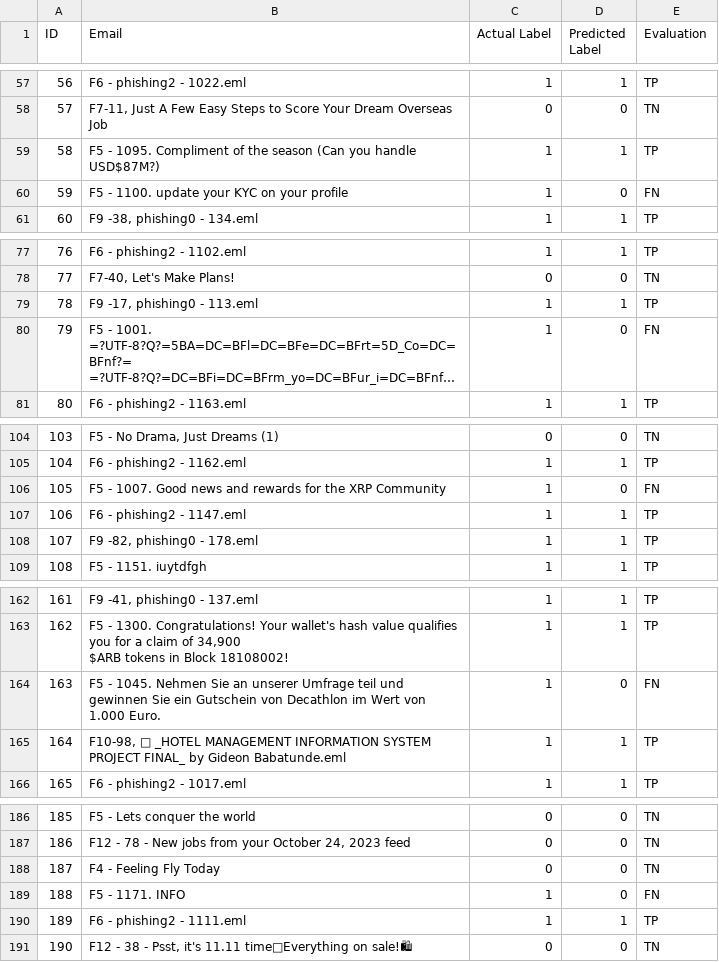
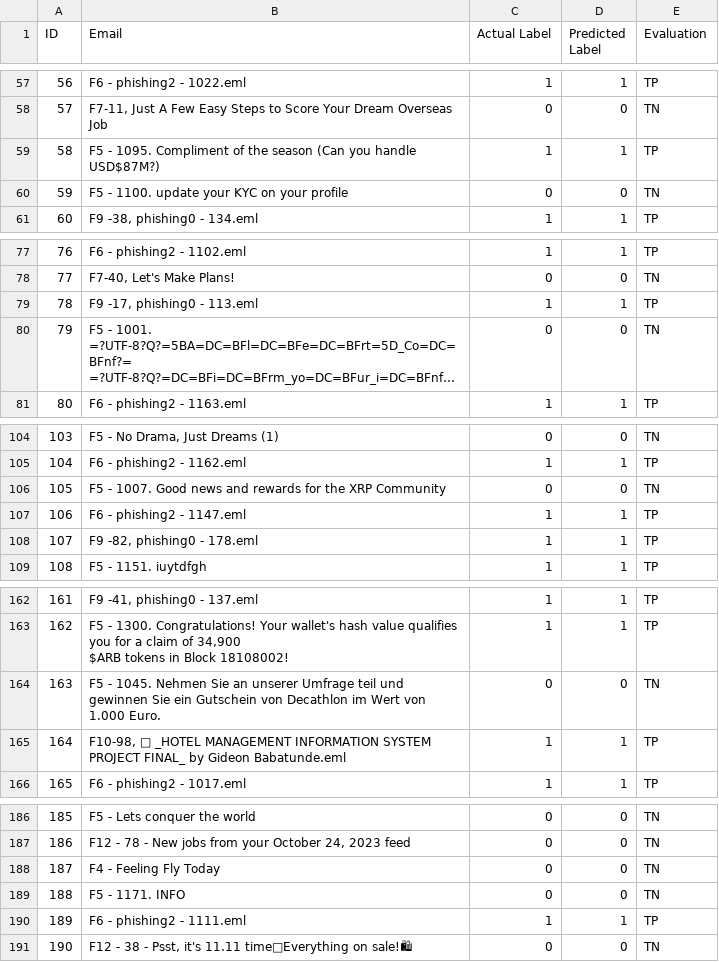
Before and after one commit to sabacsain/ePhishSense, a CSV file: decision-tree/testing_data.csv, drawn as a sheet; only a part is shown, gaps mark what is left out; long unchanged cells end in …; the diff names each change by its address in the sheet, - before the commit and + after, or states it on an @@ line.

```diff
--- a/decision-tree/testing_data.csv
+++ b/decision-tree/testing_data.csv
-C60 (Actual Label): 1
+C60 (Actual Label): 0
-E60 (Evaluation): FN
+E60 (Evaluation): TN
-C80 (Actual Label): 1
+C80 (Actual Label): 0
-E80 (Evaluation): FN
+E80 (Evaluation): TN
-C106 (Actual Label): 1
+C106 (Actual Label): 0
-E106 (Evaluation): FN
+E106 (Evaluation): TN
-C164 (Actual Label): 1
+C164 (Actual Label): 0
-E164 (Evaluation): FN
+E164 (Evaluation): TN
-C189 (Actual Label): 1
+C189 (Actual Label): 0
-E189 (Evaluation): FN
+E189 (Evaluation): TN
```
Also changed, not shown: decision-tree/final_dataset.csv, decision-tree/new_dataset.csv, 2 other files.
